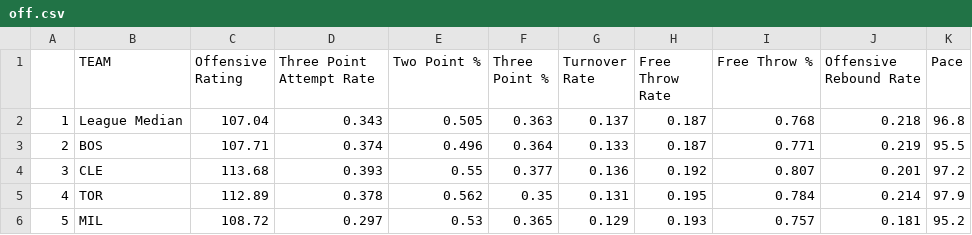
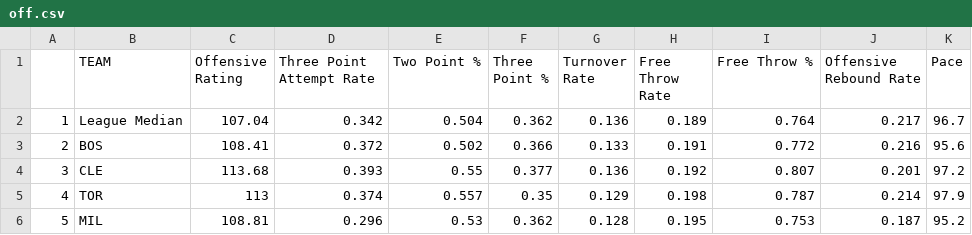
Before and after one commit to tvbassine/four.factors.data, a CSV file: off.csv, drawn as a sheet; only a part is shown; the diff covers the shown part only.

```diff
--- a/off.csv
+++ b/off.csv
@@ -1,6 +1,6 @@
 "","TEAM ","Offensive Rating ","Three Point Attempt Rate ","Two Point % ","Three Point % ","Turnover Rate ","Free Throw Rate ","Free Throw % ","Offensive Rebound Rate ","Pace "
-"1","League Median",107.04,0.343,0.505,0.363,0.137,0.187,0.768,0.218,96.8
-"2","BOS",107.71,0.374,0.496,0.364,0.133,0.187,0.771,0.219,95.5
+"1","League Median",107.04,0.342,0.504,0.362,0.136,0.189,0.764,0.217,96.7
+"2","BOS",108.41,0.372,0.502,0.366,0.133,0.191,0.772,0.216,95.6
 "3","CLE",113.68,0.393,0.55,0.377,0.136,0.192,0.807,0.201,97.2
-"4","TOR",112.89,0.378,0.562,0.35,0.131,0.195,0.784,0.214,97.9
-"5","MIL",108.72,0.297,0.53,0.365,0.129,0.193,0.757,0.181,95.2
+"4","TOR",113,0.374,0.557,0.35,0.129,0.198,0.787,0.214,97.9
+"5","MIL",108.81,0.296,0.53,0.362,0.128,0.195,0.753,0.187,95.2
```
Also changed, not shown: 1 added row, 1 removed row and 115 edited cells elsewhere in this file, def.csv, off.interactive.csv, 2 other files.
